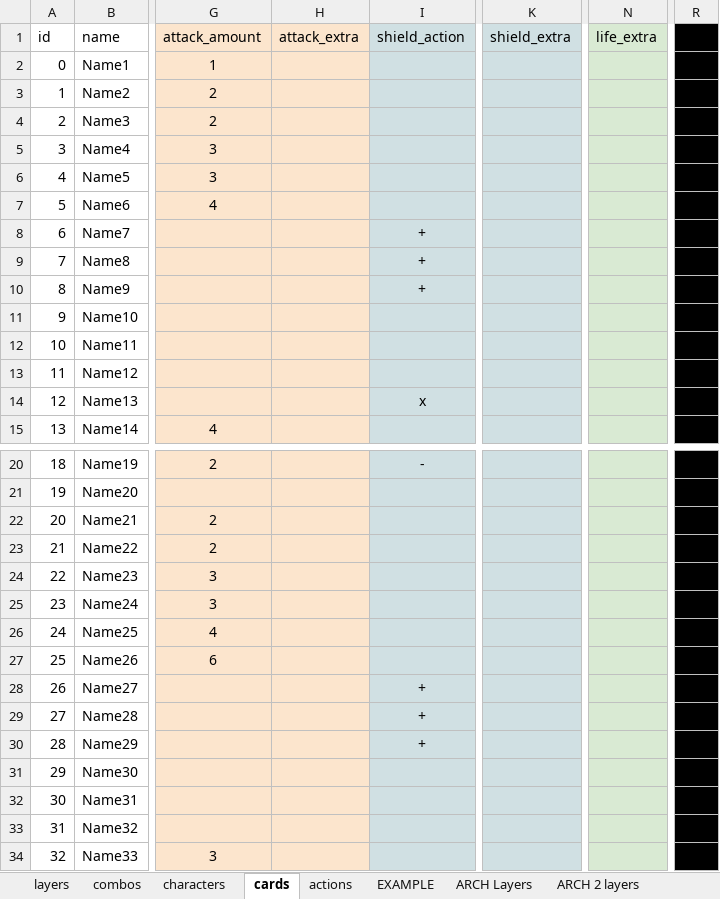
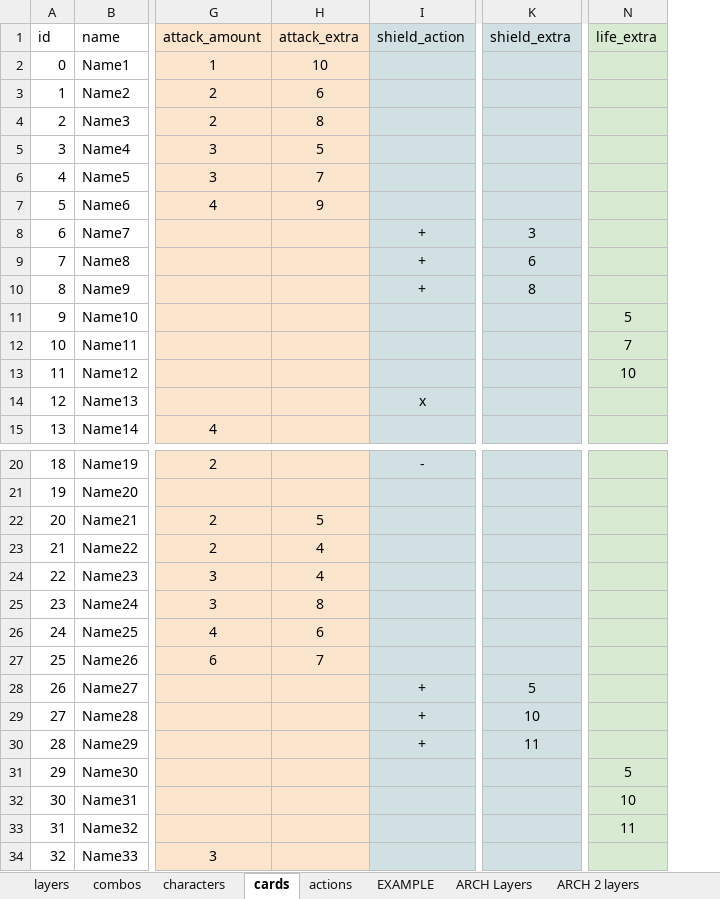
Before and after one commit to ethercards/ec-br, an Excel workbook: deckfight2.xlsx, sheet cards, drawn as a sheet; only a part is shown, gaps mark what is left out; values as stored, in another font and other column widths than the file's, no borders; charts and pictures not drawn; the diff covers the shown part only; the diff names each change by its address in the sheet, - before the commit and + after, or states it on an @@ line.

```diff
--- a/deckfight2.xlsx (sheet cards)
+++ b/deckfight2.xlsx (sheet cards)
-column R (X), empty
-H2 (attack_extra): (empty)
+H2 (attack_extra): 10
-H3 (attack_extra): (empty)
+H3 (attack_extra): 6
-H4 (attack_extra): (empty)
+H4 (attack_extra): 8
-H5 (attack_extra): (empty)
+H5 (attack_extra): 5
-H6 (attack_extra): (empty)
+H6 (attack_extra): 7
-H7 (attack_extra): (empty)
+H7 (attack_extra): 9
-K8 (shield_extra): (empty)
+K8 (shield_extra): 3
-K9 (shield_extra): (empty)
+K9 (shield_extra): 6
-K10 (shield_extra): (empty)
+K10 (shield_extra): 8
-N11 (life_extra): (empty)
+N11 (life_extra): 5
-N12 (life_extra): (empty)
+N12 (life_extra): 7
-N13 (life_extra): (empty)
+N13 (life_extra): 10
-H22 (attack_extra): (empty)
+H22 (attack_extra): 5
-H23:H24 (attack_extra): (empty)
+H23:H24 (attack_extra): 4
-H25 (attack_extra): (empty)
+H25 (attack_extra): 8
-H26 (attack_extra): (empty)
+H26 (attack_extra): 6
-H27 (attack_extra): (empty)
+H27 (attack_extra): 7
-K28 (shield_extra): (empty)
+K28 (shield_extra): 5
-K29 (shield_extra): (empty)
+K29 (shield_extra): 10
-K30 (shield_extra): (empty)
+K30 (shield_extra): 11
-N31 (life_extra): (empty)
+N31 (life_extra): 5
-N32 (life_extra): (empty)
+N32 (life_extra): 10
-N33 (life_extra): (empty)
+N33 (life_extra): 11
```
Also changed, not shown: 24 edited cells elsewhere in this sheet, sheet combos, other sheet tabs, charts or pictures.
